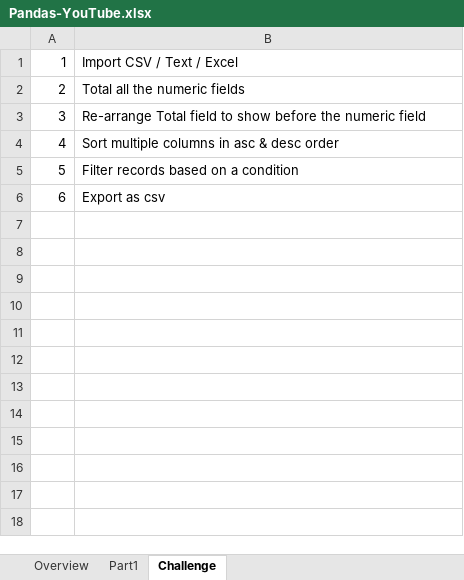
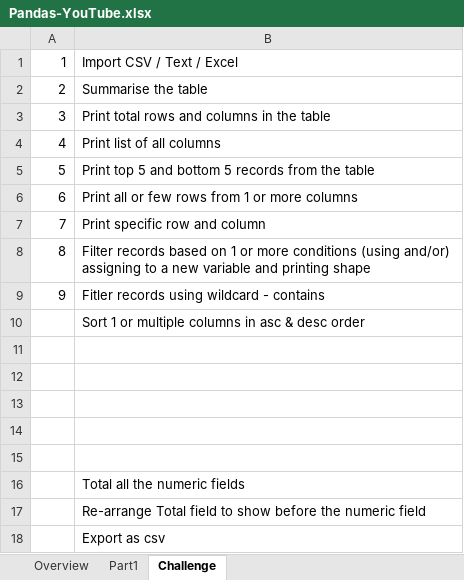
Before and after one commit to milandave/Python-Pandas, an Excel workbook: Pandas-YouTube.xlsx, sheet Challenge, drawn as a sheet; values as stored, in another font and other column widths than the file's, no borders; removed rows and columns are numbered as before the commit, all else as after; the diff names each change by its address in the sheet, - before the commit and + after, or states it on an @@ line.

Commit message:
updated 22/12/20

```diff
--- a/Pandas-YouTube.xlsx (sheet Challenge)
+++ b/Pandas-YouTube.xlsx (sheet Challenge)
+row 2: 2 | Summarise the table
+row 3: 3 | Print total rows and columns in the table
+row 4: 4 | Print list of all columns
+row 5: 5 | Print top 5 and bottom 5 records from the table
+row 6: 6 | Print all or few rows from 1 or more columns
+row 7: 7 | Print specific row and column
+row 8: 8 | Filter records based on 1 or more conditions (using and/or) assigning to a new variable and printing shape
+row 9: 9 | Fitler records using wildcard - contains
+row 10:  | Sort 1 or multiple columns in asc & desc order
+row 11: (empty)
+row 12: (empty)
+row 13: (empty)
+row 14: (empty)
+row 15: (empty)
@@ column A renumbered from row 16 down @@
-row 4: 4 | Sort multiple columns in asc & desc order
-row 5: 5 | Filter records based on a condition
```
Also changed, not shown: sheet Part1.
